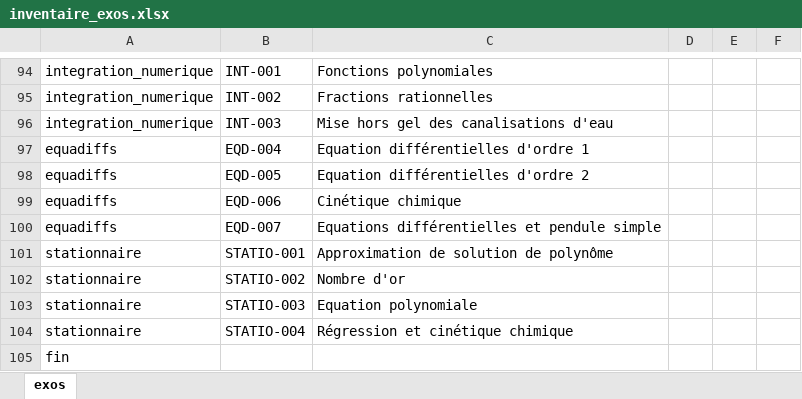
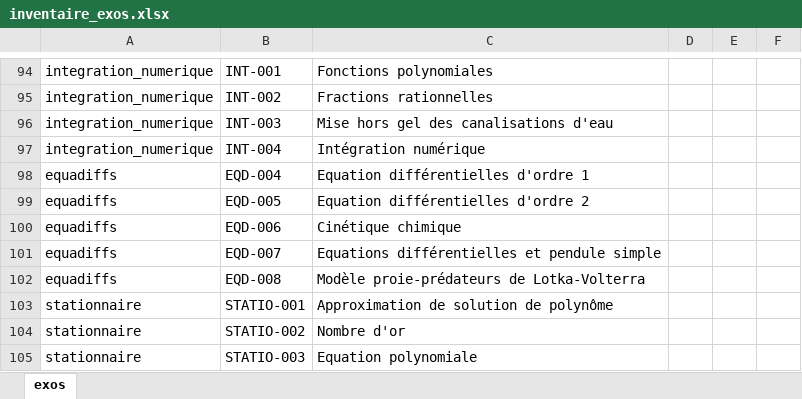
Before and after one commit to xpessoles/Informatique_MPSI, an Excel workbook: inventaire_exos.xlsx, sheet exos, drawn as a sheet; only a part is shown, gaps mark what is left out; the shorter side is filled out with more unchanged rows; values as stored, in another font and other column widths than the file's, no borders; the diff names each change by its address in the sheet, - before the commit and + after, or states it on an @@ line.

```diff
--- a/inventaire_exos.xlsx (sheet exos)
+++ b/inventaire_exos.xlsx (sheet exos)
+row 97: integration_numerique | INT-004 | Intégration numérique
+row 102: equadiffs | EQD-008 | Modèle proie-prédateurs de Lotka-Volterra
```
Also changed, not shown: 6 other files.
